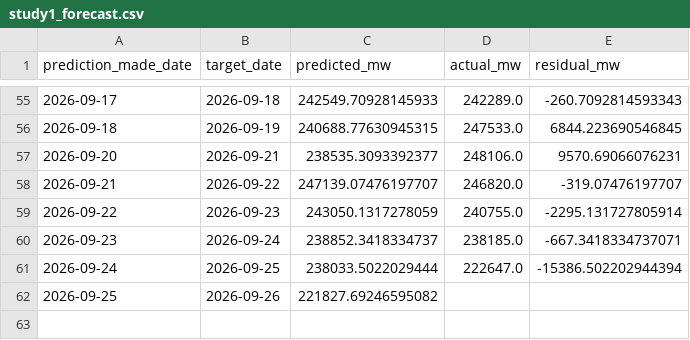
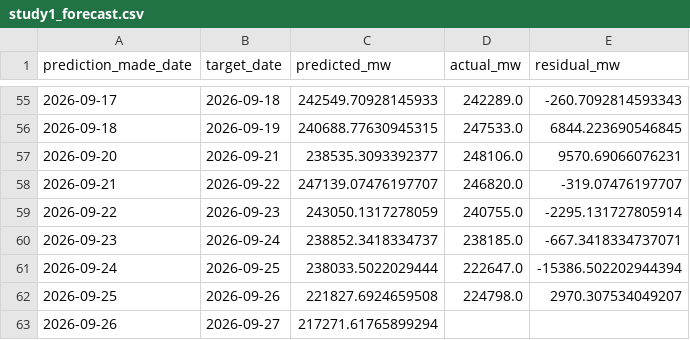
Before and after one commit to HalcyonVector/Grid-Sentinel, a CSV file: Dataset/predictions/study1_forecast.csv, drawn as a sheet; only a part is shown, gaps mark what is left out.

```diff
--- a/Dataset/predictions/study1_forecast.csv
+++ b/Dataset/predictions/study1_forecast.csv
@@ -61,2 +61,3 @@ prediction_made_date,target_date,predicted_mw,actual_mw,residual_mw
 2026-09-24,2026-09-25,238033.5022029444,222647.0,-15386.502202944394
-2026-09-25,2026-09-26,221827.69246595082,,
+2026-09-25,2026-09-26,221827.6924659508,224798.0,2970.307534049207
+2026-09-26,2026-09-27,217271.61765899294,,
```
Also changed, not shown: 4 other files.
